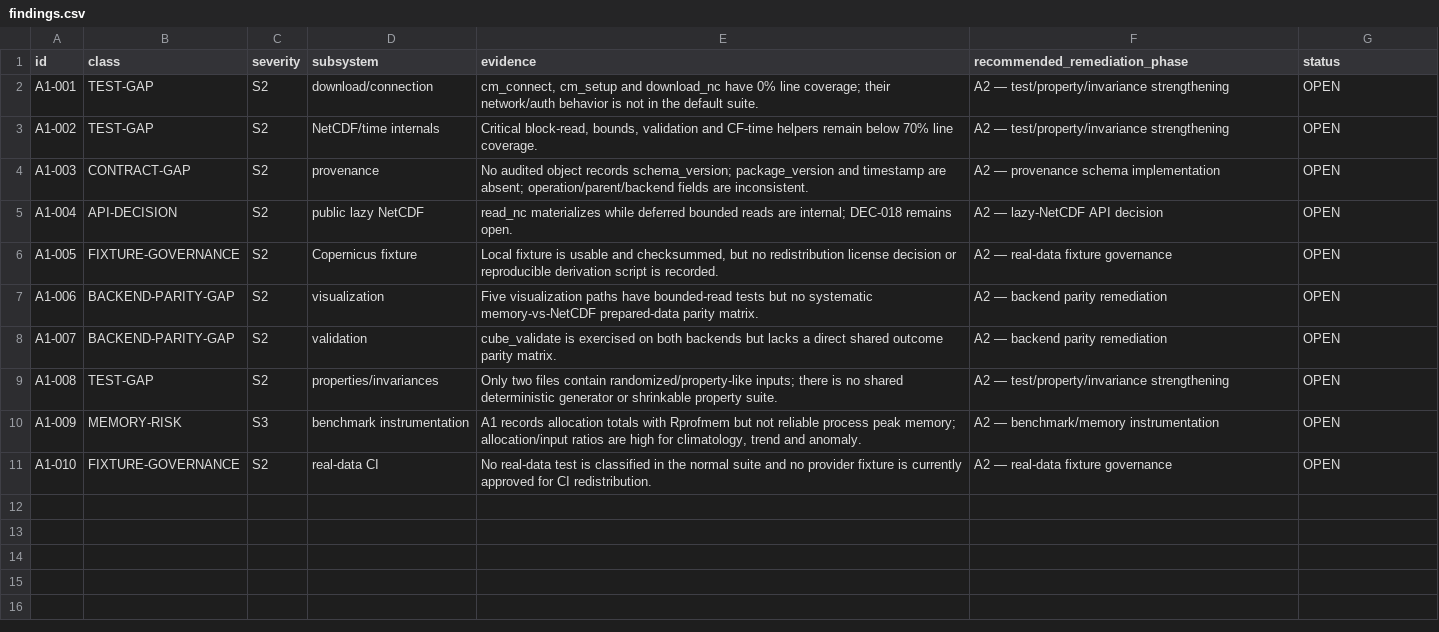
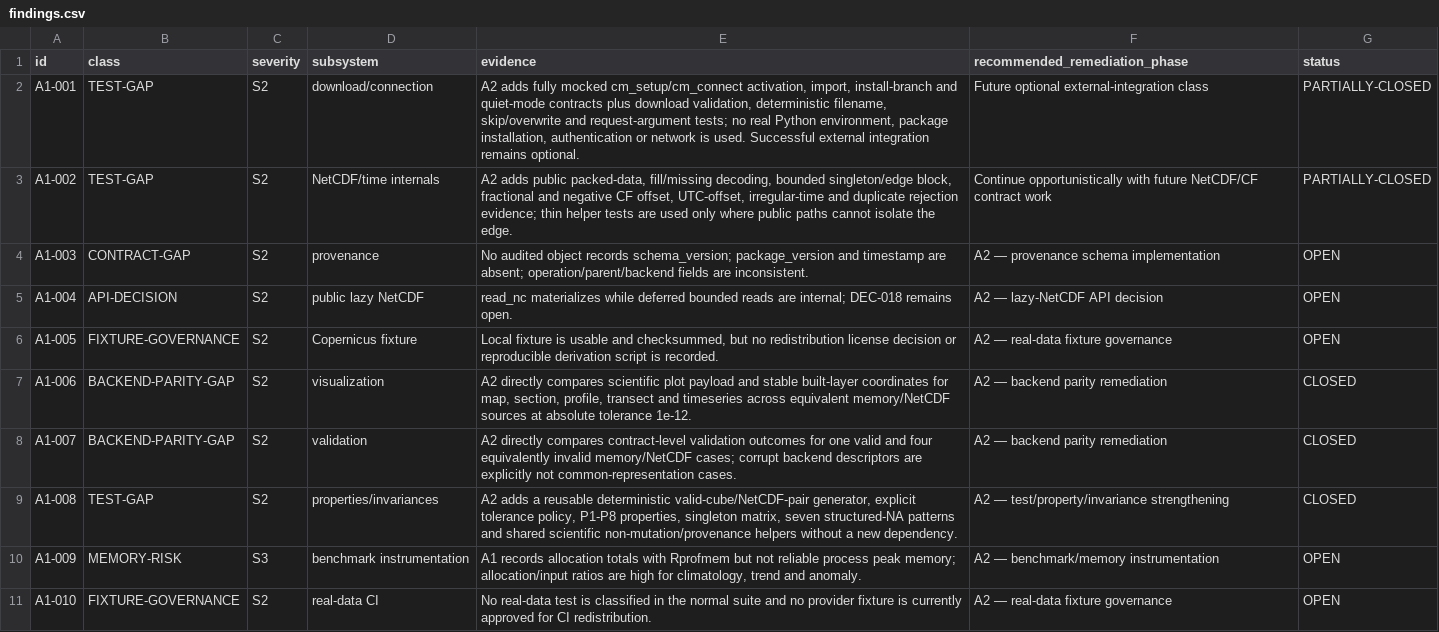
Before and after one commit to qselmer/oceancube, a CSV file: dev/hardening/findings.csv, drawn as a sheet.

Commit message:
test: strengthen core contracts and invariants

```diff
--- a/dev/hardening/findings.csv
+++ b/dev/hardening/findings.csv
@@ -1,4 +1,4 @@
 "id","class","severity","subsystem","evidence","recommended_remediation_phase","status"
-"A1-001","TEST-GAP","S2","download/connection","cm_connect, cm_setup and download_nc have 0% line coverage; their network/auth behavior is not in the default suite.","A2 — test/property/invariance strengthening","OPEN"
-"A1-002","TEST-GAP","S2","NetCDF/time internals","Critical block-read, bounds, validation and CF-time helpers remain below 70% line coverage.","A2 — test/property/invariance strengthening","OPEN"
+"A1-001","TEST-GAP","S2","download/connection","A2 adds fully mocked cm_setup/cm_connect activation, import, install-branch and quiet-mode contracts plus download validation, deterministic filename, skip/overwrite and request-argument tests; no real Python environment, package installation, authentication or network is used. Successful external integration remains optional.","Future optional external-integration class","PARTIALLY-CLOSED"
+"A1-002","TEST-GAP","S2","NetCDF/time internals","A2 adds public packed-data, fill/missing decoding, bounded singleton/edge block, fractional and negative CF offset, UTC-offset, irregular-time and duplicate rejection evidence; thin helper tests are used only where public paths cannot isolate the edge.","Continue opportunistically with future NetCDF/CF contract work","PARTIALLY-CLOSED"
 "A1-003","CONTRACT-GAP","S2","provenance","No audited object records schema_version; package_version and timestamp are absent; operation/parent/backend fields are inconsistent.","A2 — provenance schema implementation","OPEN"
@@ -6,5 +6,5 @@
 "A1-005","FIXTURE-GOVERNANCE","S2","Copernicus fixture","Local fixture is usable and checksummed, but no redistribution license decision or reproducible derivation script is recorded.","A2 — real-data fixture governance","OPEN"
-"A1-006","BACKEND-PARITY-GAP","S2","visualization","Five visualization paths have bounded-read tests but no systematic memory-vs-NetCDF prepared-data parity matrix.","A2 — backend parity remediation","OPEN"
-"A1-007","BACKEND-PARITY-GAP","S2","validation","cube_validate is exercised on both backends but lacks a direct shared outcome parity matrix.","A2 — backend parity remediation","OPEN"
-"A1-008","TEST-GAP","S2","properties/invariances","Only two files contain randomized/property-like inputs; there is no shared deterministic generator or shrinkable property suite.","A2 — test/property/invariance strengthening","OPEN"
+"A1-006","BACKEND-PARITY-GAP","S2","visualization","A2 directly compares scientific plot payload and stable built-layer coordinates for map, section, profile, transect and timeseries across equivalent memory/NetCDF sources at absolute tolerance 1e-12.","A2 — backend parity remediation","CLOSED"
+"A1-007","BACKEND-PARITY-GAP","S2","validation","A2 directly compares contract-level validation outcomes for one valid and four equivalently invalid memory/NetCDF cases; corrupt backend descriptors are explicitly not common-representation cases.","A2 — backend parity remediation","CLOSED"
+"A1-008","TEST-GAP","S2","properties/invariances","A2 adds a reusable deterministic valid-cube/NetCDF-pair generator, explicit tolerance policy, P1-P8 properties, singleton matrix, seven structured-NA patterns and shared scientific non-mutation/provenance helpers without a new dependency.","A2 — test/property/invariance strengthening","CLOSED"
 "A1-009","MEMORY-RISK","S3","benchmark instrumentation","A1 records allocation totals with Rprofmem but not reliable process peak memory; allocation/input ratios are high for climatology, trend and anomaly.","A2 — benchmark/memory instrumentation","OPEN"
```
Also changed, not shown: dev/hardening/backend-parity.csv, dev/hardening/invariance-matrix.csv, 20 other files.
